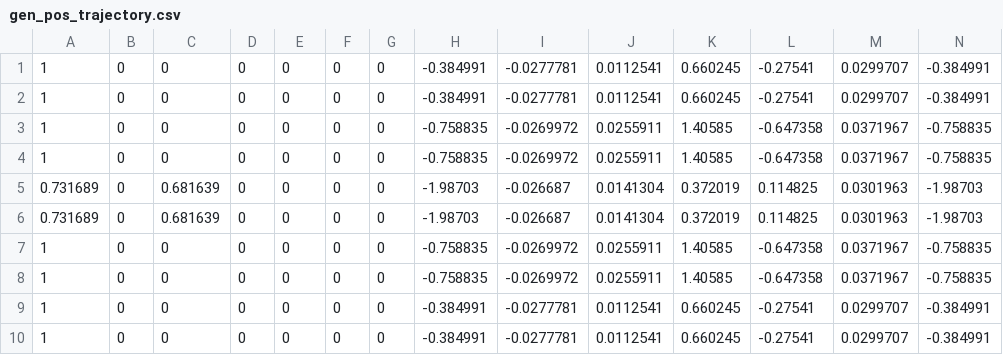
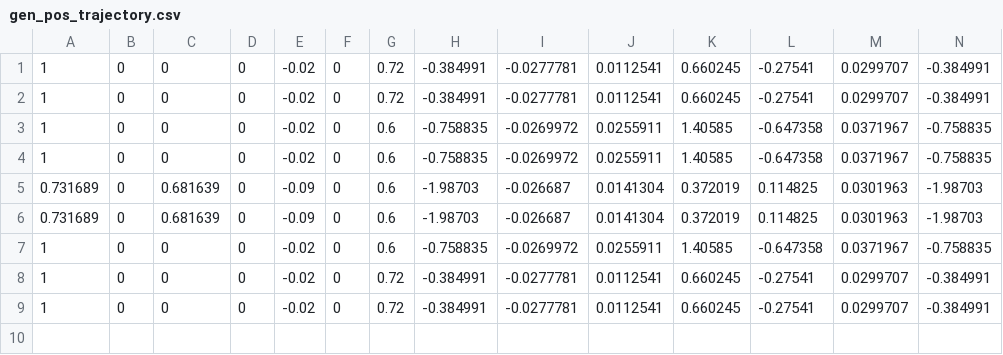
Before and after one commit to sesteban951/BipedLocomotion, a CSV file: sim/references/gen_pos_trajectory.csv, drawn as a sheet; only a part is shown; removed rows and columns are numbered as before the commit, all else as after; rows hold the shown columns only; the diff names each change by its address in the sheet, - before the commit and + after, or states it on an @@ line.

Commit message:
reference interpolation seems to work well given nodes

```diff
--- a/sim/references/gen_pos_trajectory.csv
+++ b/sim/references/gen_pos_trajectory.csv
-E1:E4: 0
+E1:E4: -0.02
-G1:G2: 0
+G1:G2: 0.72
-G3:G7: 0
+G3:G7: 0.6
-E5:E6: 0
+E5:E6: -0.09
-E7: 0
+E7: -0.02
-row 8: 1 | 0 | 0 | 0 | 0 | 0 | 0 | -0.758835 | -0.0269972 | 0.0255911 | 1.40585 | -0.647358 | 0.0371967 | -0.758835
-E8:E9: 0
+E8:E9: -0.02
-G8:G9: 0
+G8:G9: 0.72
```
Also changed, not shown: 2 other files.
